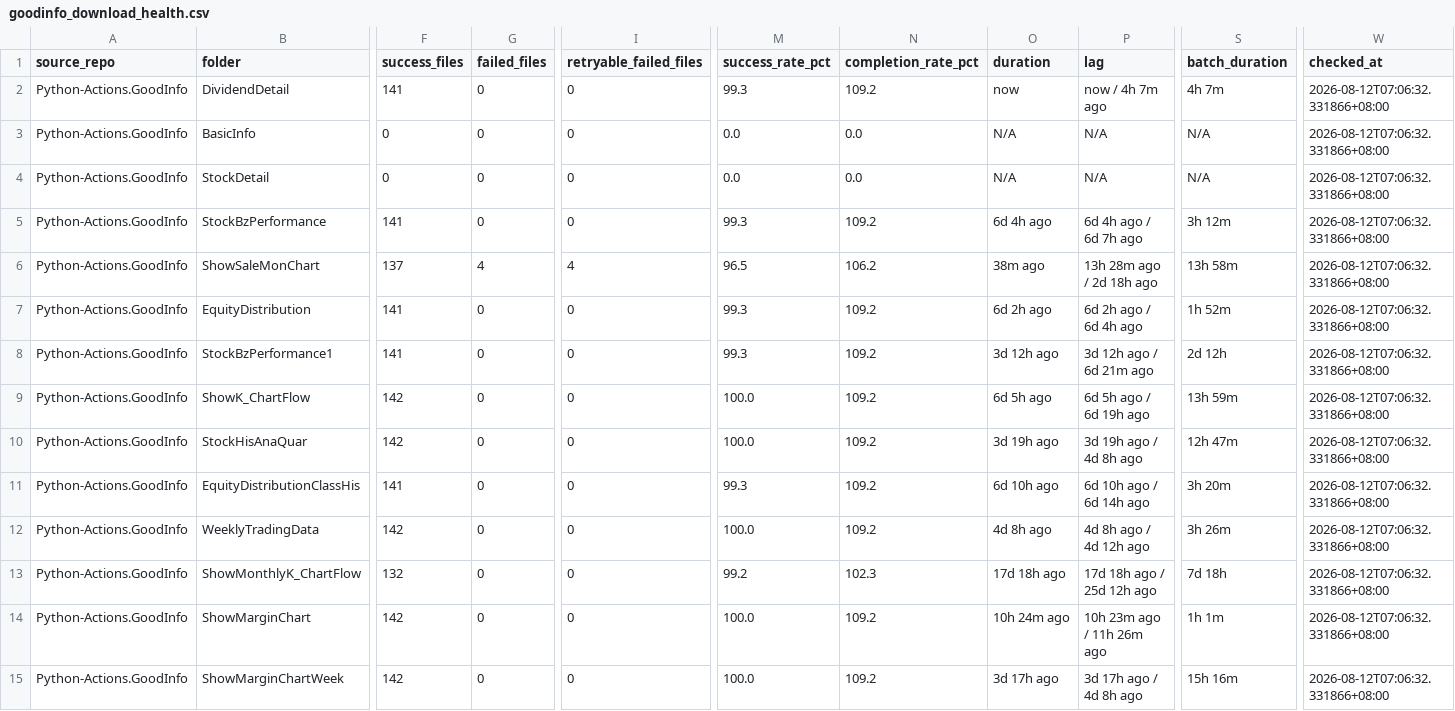
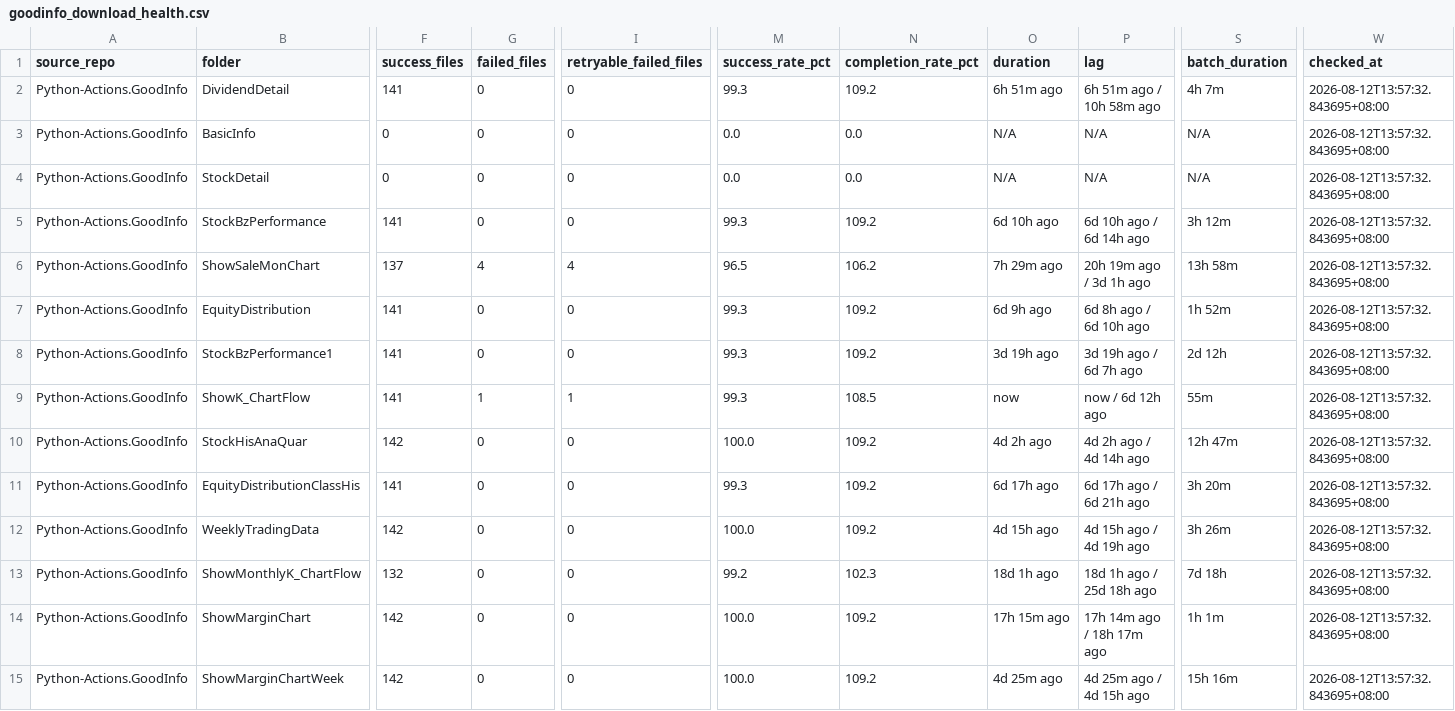
Before and after one commit to wenchiehlee-investment/Python-Actions.GoodInfo, a CSV file: data/upstream/goodinfo_download_health.csv, drawn as a sheet; only a part is shown, gaps mark what is left out; the diff covers the shown part only; the diff names each change by its address in the sheet, - before the commit and + after, or states it on an @@ line.

Commit message:
🔄 synced file(s) with wenchiehlee-investment/Python-Actions.GoodInfo

```diff
--- a/data/upstream/goodinfo_download_health.csv
+++ b/data/upstream/goodinfo_download_health.csv
-O2 (duration): now
+O2 (duration): 6h 51m ago
-P2 (lag): now / 4h 7m ago
+P2 (lag): 6h 51m ago / 10h 58m ago
-W2:W15 (checked_at): 2026-08-12T07:06:32.331866+08:00
+W2:W15 (checked_at): 2026-08-12T13:57:32.843695+08:00
-O5 (duration): 6d 4h ago
+O5 (duration): 6d 10h ago
-P5 (lag): 6d 4h ago / 6d 7h ago
+P5 (lag): 6d 10h ago / 6d 14h ago
-O6 (duration): 38m ago
+O6 (duration): 7h 29m ago
-P6 (lag): 13h 28m ago / 2d 18h ago
+P6 (lag): 20h 19m ago / 3d 1h ago
-O7 (duration): 6d 2h ago
+O7 (duration): 6d 9h ago
-P7 (lag): 6d 2h ago / 6d 4h ago
+P7 (lag): 6d 8h ago / 6d 10h ago
-O8 (duration): 3d 12h ago
+O8 (duration): 3d 19h ago
-P8 (lag): 3d 12h ago / 6d 21m ago
+P8 (lag): 3d 19h ago / 6d 7h ago
-F9 (success_files): 142
+F9 (success_files): 141
-G9 (failed_files): 0
+G9 (failed_files): 1
-I9 (retryable_failed_files): 0
+I9 (retryable_failed_files): 1
-M9 (success_rate_pct): 100.0
+M9 (success_rate_pct): 99.3
-N9 (completion_rate_pct): 109.2
+N9 (completion_rate_pct): 108.5
-O9 (duration): 6d 5h ago
+O9 (duration): now
-P9 (lag): 6d 5h ago / 6d 19h ago
+P9 (lag): now / 6d 12h ago
-S9 (batch_duration): 13h 59m
+S9 (batch_duration): 55m
-O10 (duration): 3d 19h ago
+O10 (duration): 4d 2h ago
-P10 (lag): 3d 19h ago / 4d 8h ago
+P10 (lag): 4d 2h ago / 4d 14h ago
-O11 (duration): 6d 10h ago
+O11 (duration): 6d 17h ago
-P11 (lag): 6d 10h ago / 6d 14h ago
+P11 (lag): 6d 17h ago / 6d 21h ago
-O12 (duration): 4d 8h ago
+O12 (duration): 4d 15h ago
-P12 (lag): 4d 8h ago / 4d 12h ago
+P12 (lag): 4d 15h ago / 4d 19h ago
-O13 (duration): 17d 18h ago
+O13 (duration): 18d 1h ago
-P13 (lag): 17d 18h ago / 25d 12h ago
+P13 (lag): 18d 1h ago / 25d 18h ago
-O14 (duration): 10h 24m ago
+O14 (duration): 17h 15m ago
-P14 (lag): 10h 23m ago / 11h 26m ago
+P14 (lag): 17h 14m ago / 18h 17m ago
-O15 (duration): 3d 17h ago
+O15 (duration): 4d 25m ago
-P15 (lag): 3d 17h ago / 4d 8h ago
+P15 (lag): 4d 25m ago / 4d 15h ago
```
Also changed, not shown: 16 edited cells elsewhere in this file.
